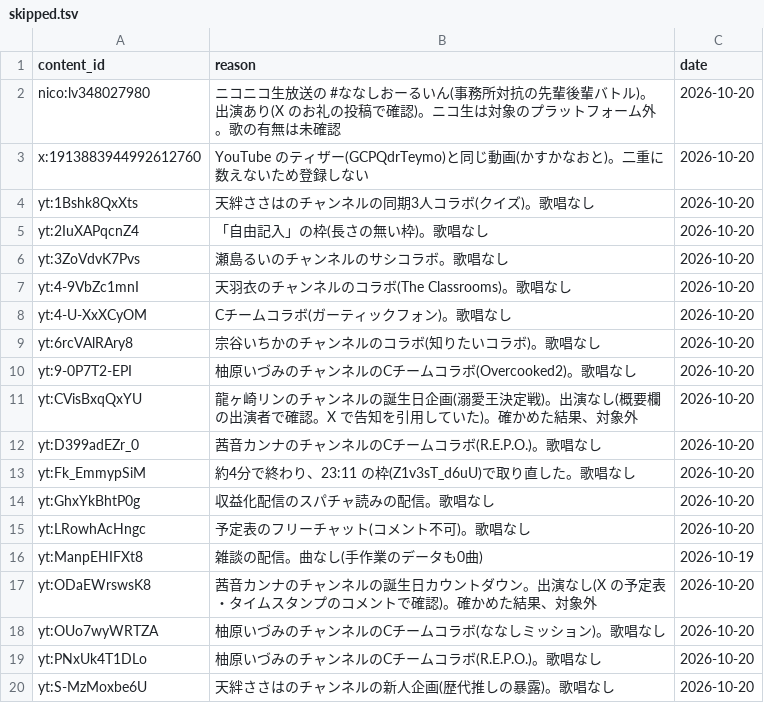
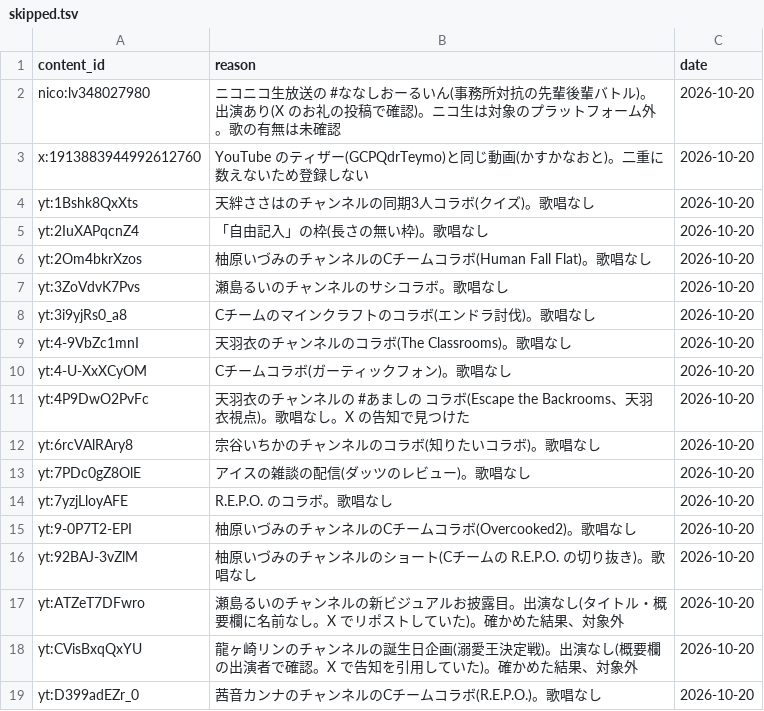
Before and after one commit to kajuen-kajuen/shinoutatime-streamlit, a TSV file: data/ingest/skipped.tsv, drawn as a sheet; only a part is shown; the shorter side is filled out with more unchanged rows; the diff covers the shown part only; the diff names each change by its address in the sheet, - before the commit and + after, or states it on an @@ line.

```diff
--- a/data/ingest/skipped.tsv
+++ b/data/ingest/skipped.tsv
+row 6: yt:2Om4bkrXzos | 柚原いづみのチャンネルのCチームコラボ(Human Fall Flat)。歌唱なし | 2026-10-20
+row 8: yt:3i9yjRs0_a8 | Cチームのマインクラフトのコラボ(エンドラ討伐)。歌唱なし | 2026-10-20
+row 11: yt:4P9DwO2PvFc | 天羽衣のチャンネルの #あましの コラボ(Escape the Backrooms、天羽衣視点)。歌唱なし。X の告知で見つけた | 2026-10-20
+row 13: yt:7PDc0gZ8OlE | アイスの雑談の配信(ダッツのレビュー)。歌唱なし | 2026-10-20
+row 14: yt:7yzjLloyAFE | R.E.P.O. のコラボ。歌唱なし | 2026-10-20
+row 16: yt:92BAJ-3vZlM | 柚原いづみのチャンネルのショート(Cチームの R.E.P.O. の切り抜き)。歌唱なし | 2026-10-20
+row 17: yt:ATZeT7DFwro | 瀬島るいのチャンネルの新ビジュアルお披露目。出演なし(タイトル・概要欄に名前なし。X でリポストしていた)。確かめた結果、対象外 | 2026-10-20
```
Also changed, not shown: 22 added rows elsewhere in this file, data/v2/aliases.tsv, data/v2/artists.tsv, 3 other files.
